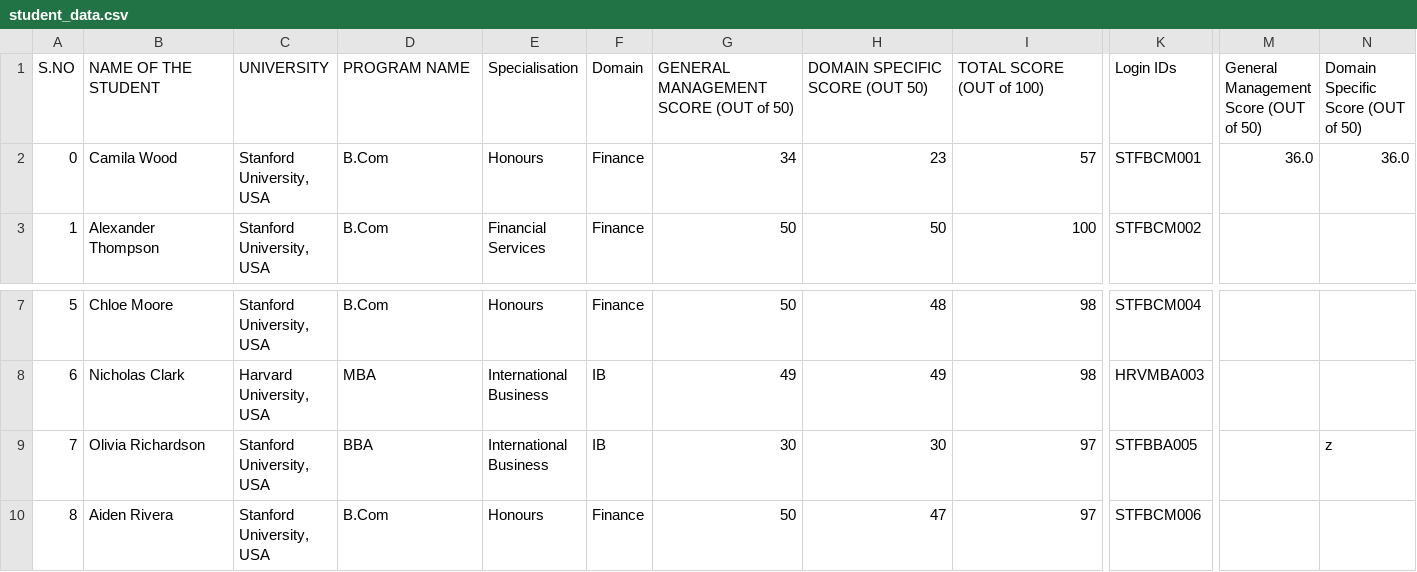
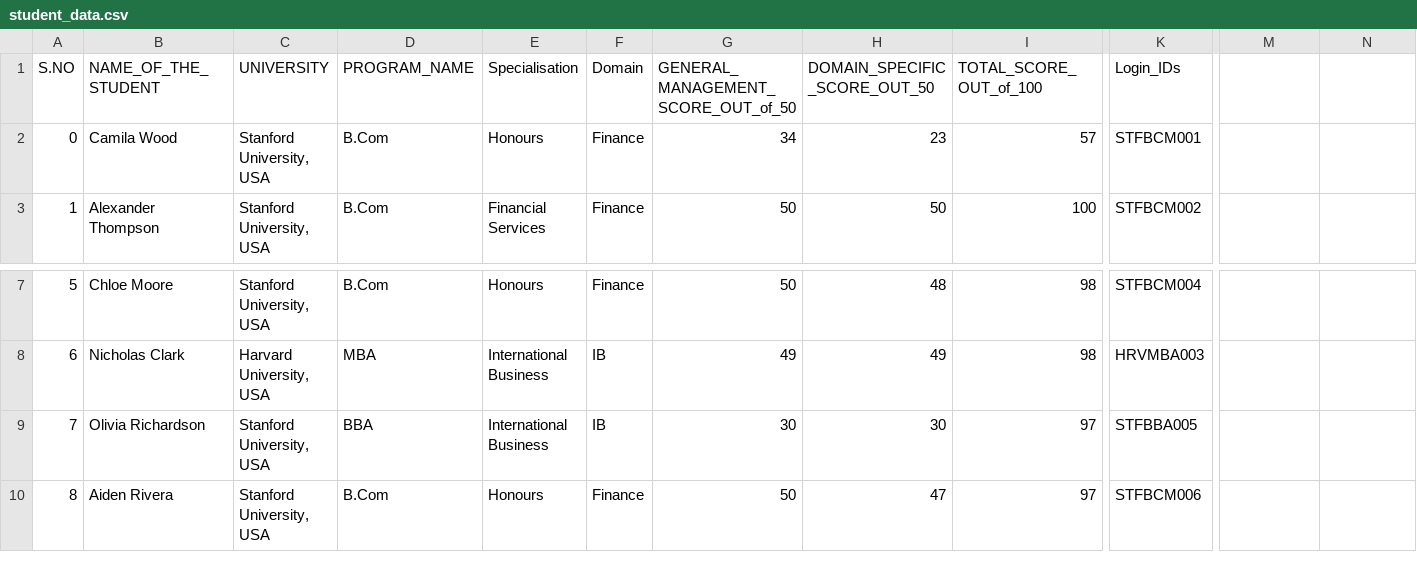
Before and after one commit to VrushabhParab/Python_Project, a CSV file: student_data.csv, drawn as a sheet; only a part is shown, gaps mark what is left out; the diff names each change by its address in the sheet, - before the commit and + after, or states it on an @@ line.

Commit message:
data updated
Updated the header format and removed unnecessary characters in the student data CSV file.

```diff
--- a/student_data.csv
+++ b/student_data.csv
-B1: NAME OF THE STUDENT
+B1: NAME_OF_THE_STUDENT
-D1: PROGRAM NAME
+D1: PROGRAM_NAME
-G1: GENERAL MANAGEMENT SCORE (OUT of 50)
+G1: GENERAL_MANAGEMENT_SCORE_OUT_of_50
-H1: DOMAIN SPECIFIC SCORE (OUT 50)
+H1: DOMAIN_SPECIFIC_SCORE_OUT_50
-I1: TOTAL SCORE (OUT of 100)
+I1: TOTAL_SCORE_OUT_of_100
-K1: Login IDs
+K1: Login_IDs
-M1: General Management Score (OUT of 50)
+M1: (empty)
-N1: Domain Specific Score (OUT of 50)
+N1: (empty)
-M2: 36.0
+M2: (empty)
-N2: 36.0
+N2: (empty)
-N9: z
+N9: (empty)
```
